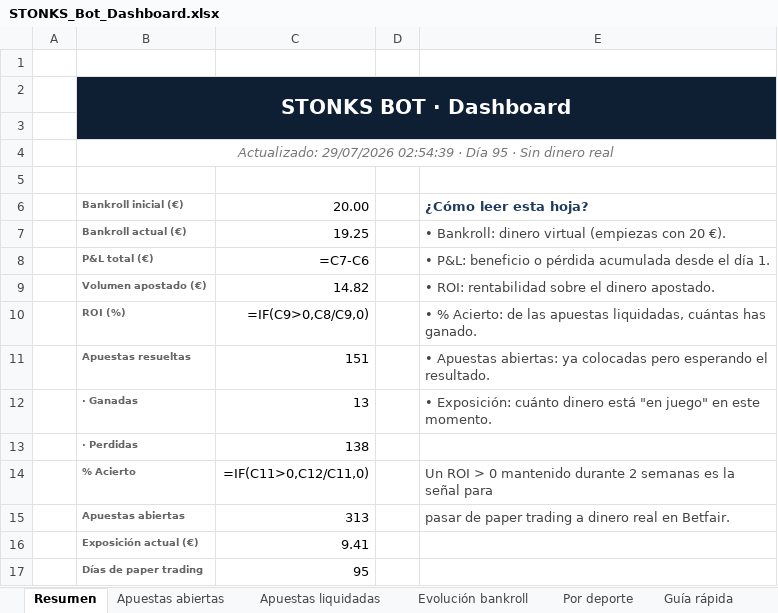
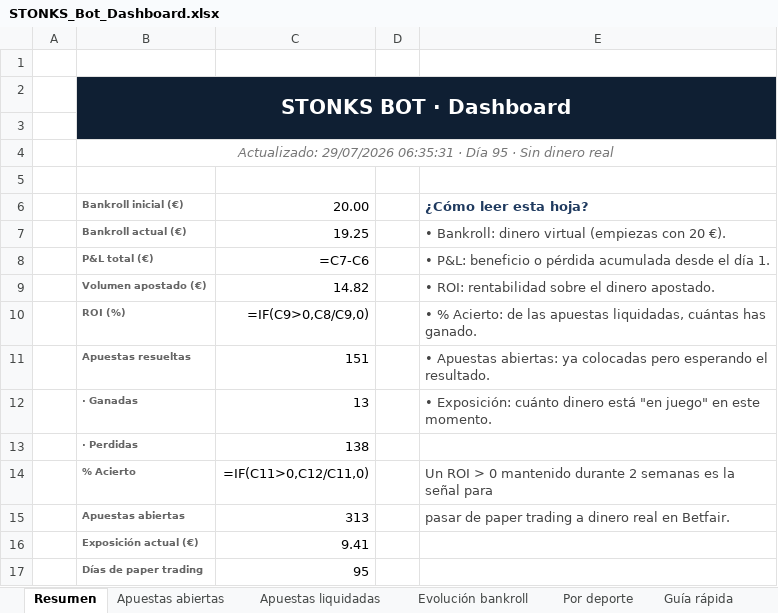
Before and after one commit to joserpel19-cmyk/stonks-bot, an Excel workbook: STONKS_Bot_Dashboard.xlsx, sheet Resumen, drawn as a sheet; values as stored, in another font and other column widths than the file's, no borders; formulas without a stored value are shown as written; the diff names each change by its address in the sheet, - before the commit and + after, or states it on an @@ line.

```diff
--- a/STONKS_Bot_Dashboard.xlsx (sheet Resumen)
+++ b/STONKS_Bot_Dashboard.xlsx (sheet Resumen)
-B4: Actualizado: 29/07/2026 02:54:39 · Día…
+B4: Actualizado: 29/07/2026 06:35:31 · Día…
```
Also changed, not shown: sheet Evolución bankroll, charts or pictures, 4 other files.
